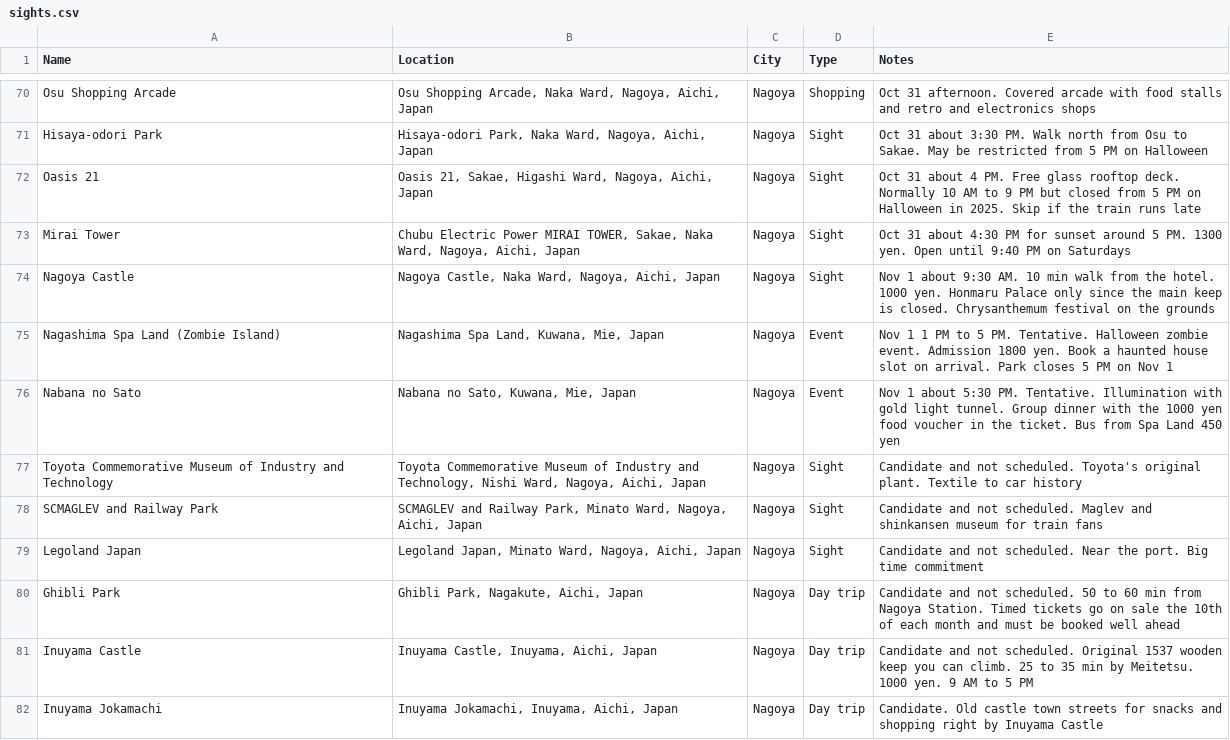
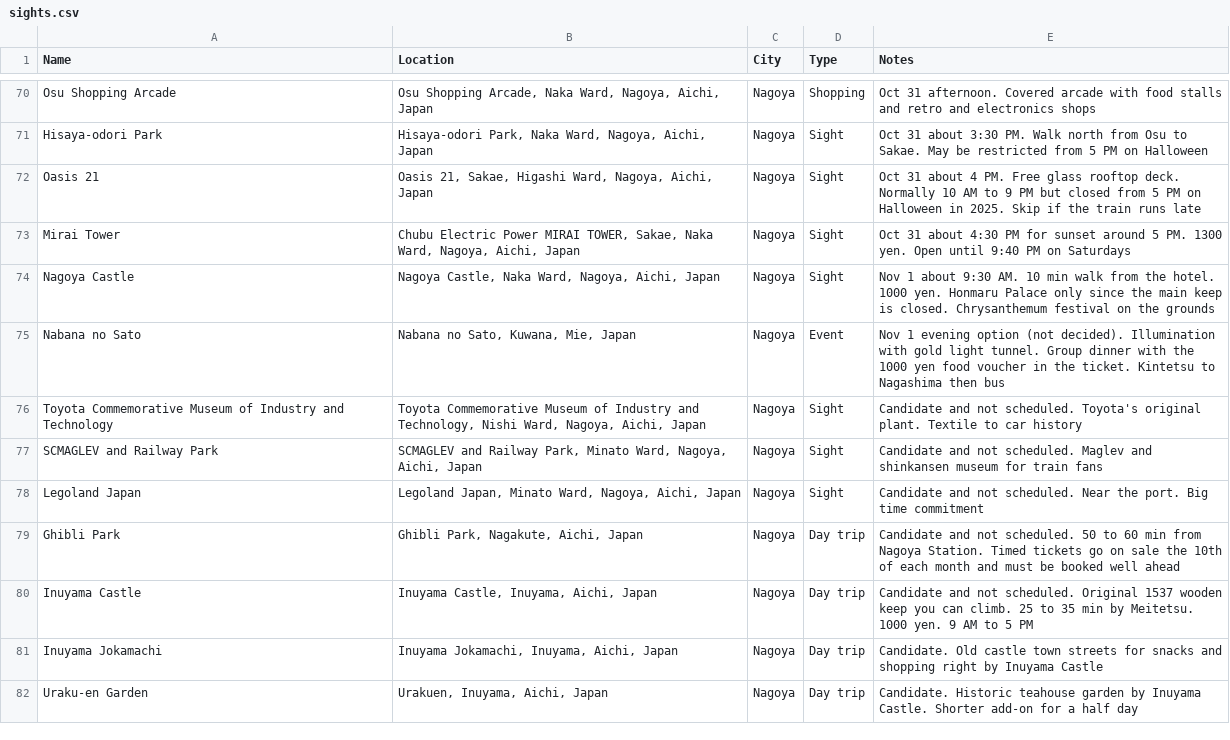
Before and after one commit to dschonhardt/travel, a CSV file: Japan/map-layers/sights.csv, drawn as a sheet; only a part is shown, gaps mark what is left out; the shorter side is filled out with more unchanged rows.

```diff
--- a/Japan/map-layers/sights.csv
+++ b/Japan/map-layers/sights.csv
@@ -74,4 +74,3 @@ Mirai Tower,"Chubu Electric Power MIRAI TOWER, Sakae, Naka Ward, Nagoya, Aichi,
 Nagoya Castle,"Nagoya Castle, Naka Ward, Nagoya, Aichi, Japan",Nagoya,Sight,Nov 1 about 9:30 AM. 10 min walk from the hotel. 1000 yen. Honmaru Palace only since the main keep is closed. Chrysanthemum festival on the grounds
-Nagashima Spa Land (Zombie Island),"Nagashima Spa Land, Kuwana, Mie, Japan",Nagoya,Event,Nov 1 1 PM to 5 PM. Tentative. Halloween zombie event. Admission 1800 yen. Book a haunted house slot on arrival. Park closes 5 PM on Nov 1
-Nabana no Sato,"Nabana no Sato, Kuwana, Mie, Japan",Nagoya,Event,Nov 1 about 5:30 PM. Tentative. Illumination with gold light tunnel. Group dinner with the 1000 yen food voucher in the ticket. Bus from Spa Land 450 yen
+Nabana no Sato,"Nabana no Sato, Kuwana, Mie, Japan",Nagoya,Event,Nov 1 evening option (not decided). Illumination with gold light tunnel. Group dinner with the 1000 yen food voucher in the ticket. Kintetsu to Nagashima then bus
 Toyota Commemorative Museum of Industry and Technology,"Toyota Commemorative Museum of Industry and Technology, Nishi Ward, Nagoya, Aichi, Japan",Nagoya,Sight,Candidate and not scheduled. Toyota's original plant. Textile to car history
```
Also changed, not shown: Japan/map-layers/transport.csv, 3 other files.
